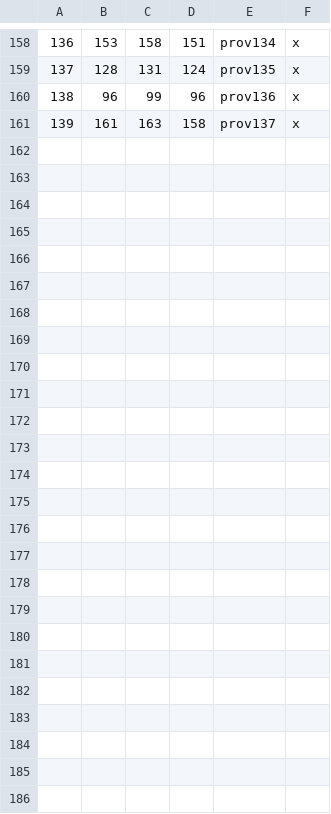
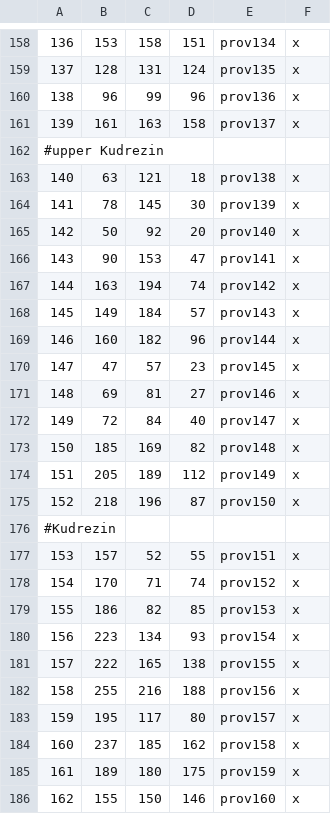
Before and after one commit to Arvedur/ck-ischanor, a CSV file: map_data/definition.csv, drawn as a sheet; only a part is shown, gaps mark what is left out; the diff names each change by its address in the sheet, - before the commit and + after, or states it on an @@ line.

Commit message:
Kudrezin
more provinces and counties

```diff
--- a/map_data/definition.csv
+++ b/map_data/definition.csv
+row 162: #upper Kudrezin
+row 163: 140 | 63 | 121 | 18 | prov138 | x
+row 164: 141 | 78 | 145 | 30 | prov139 | x
+row 165: 142 | 50 | 92 | 20 | prov140 | x
+row 166: 143 | 90 | 153 | 47 | prov141 | x
+row 167: 144 | 163 | 194 | 74 | prov142 | x
+row 168: 145 | 149 | 184 | 57 | prov143 | x
+row 169: 146 | 160 | 182 | 96 | prov144 | x
+row 170: 147 | 47 | 57 | 23 | prov145 | x
+row 171: 148 | 69 | 81 | 27 | prov146 | x
+row 172: 149 | 72 | 84 | 40 | prov147 | x
+row 173: 150 | 185 | 169 | 82 | prov148 | x
+row 174: 151 | 205 | 189 | 112 | prov149 | x
+row 175: 152 | 218 | 196 | 87 | prov150 | x
+row 176: #Kudrezin
+row 177: 153 | 157 | 52 | 55 | prov151 | x
+row 178: 154 | 170 | 71 | 74 | prov152 | x
+row 179: 155 | 186 | 82 | 85 | prov153 | x
+row 180: 156 | 223 | 134 | 93 | prov154 | x
+row 181: 157 | 222 | 165 | 138 | prov155 | x
+row 182: 158 | 255 | 216 | 188 | prov156 | x
+row 183: 159 | 195 | 117 | 80 | prov157 | x
+row 184: 160 | 237 | 185 | 162 | prov158 | x
+row 185: 161 | 189 | 180 | 175 | prov159 | x
+row 186: 162 | 155 | 150 | 146 | prov160 | x
```
Also changed, not shown: 11 other files.
